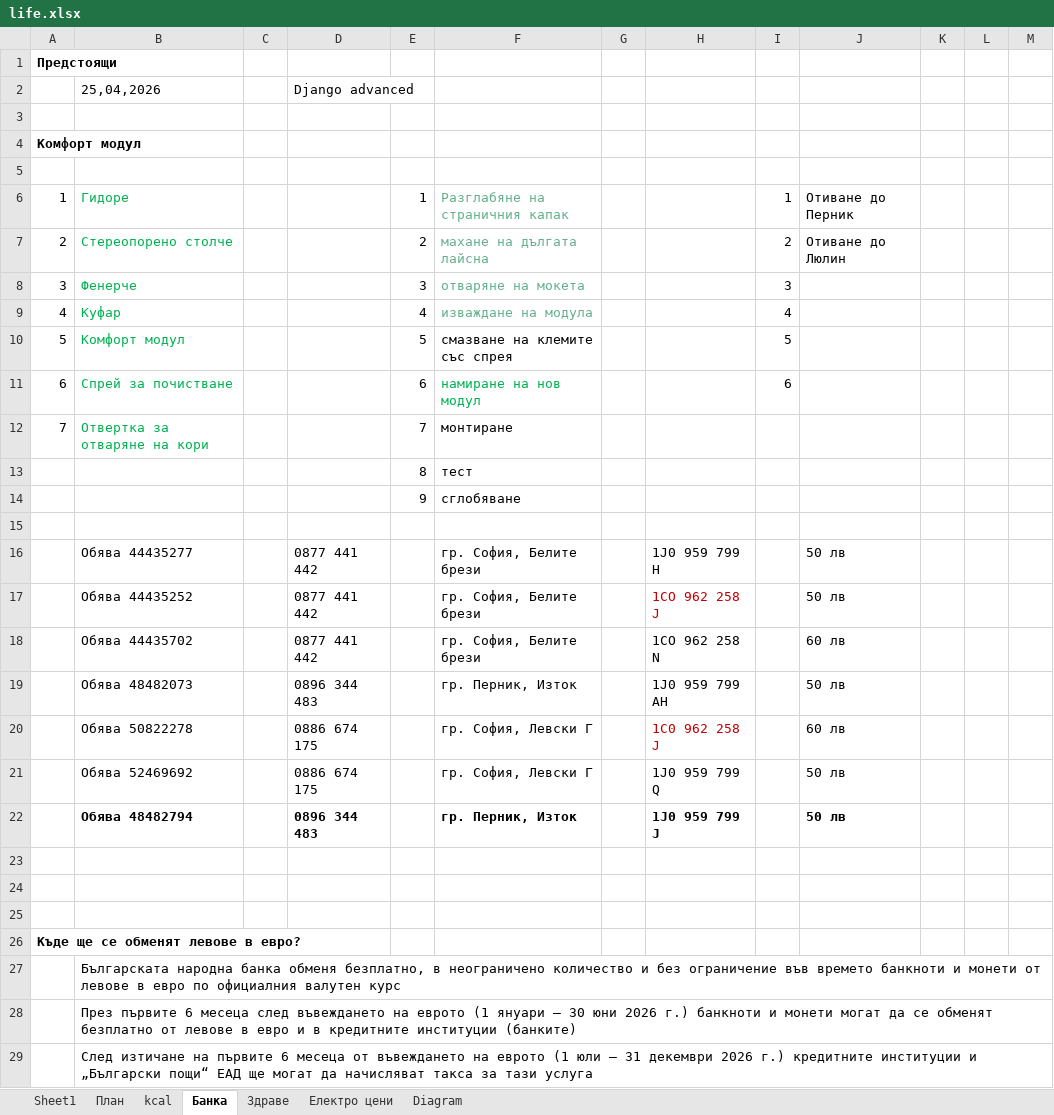
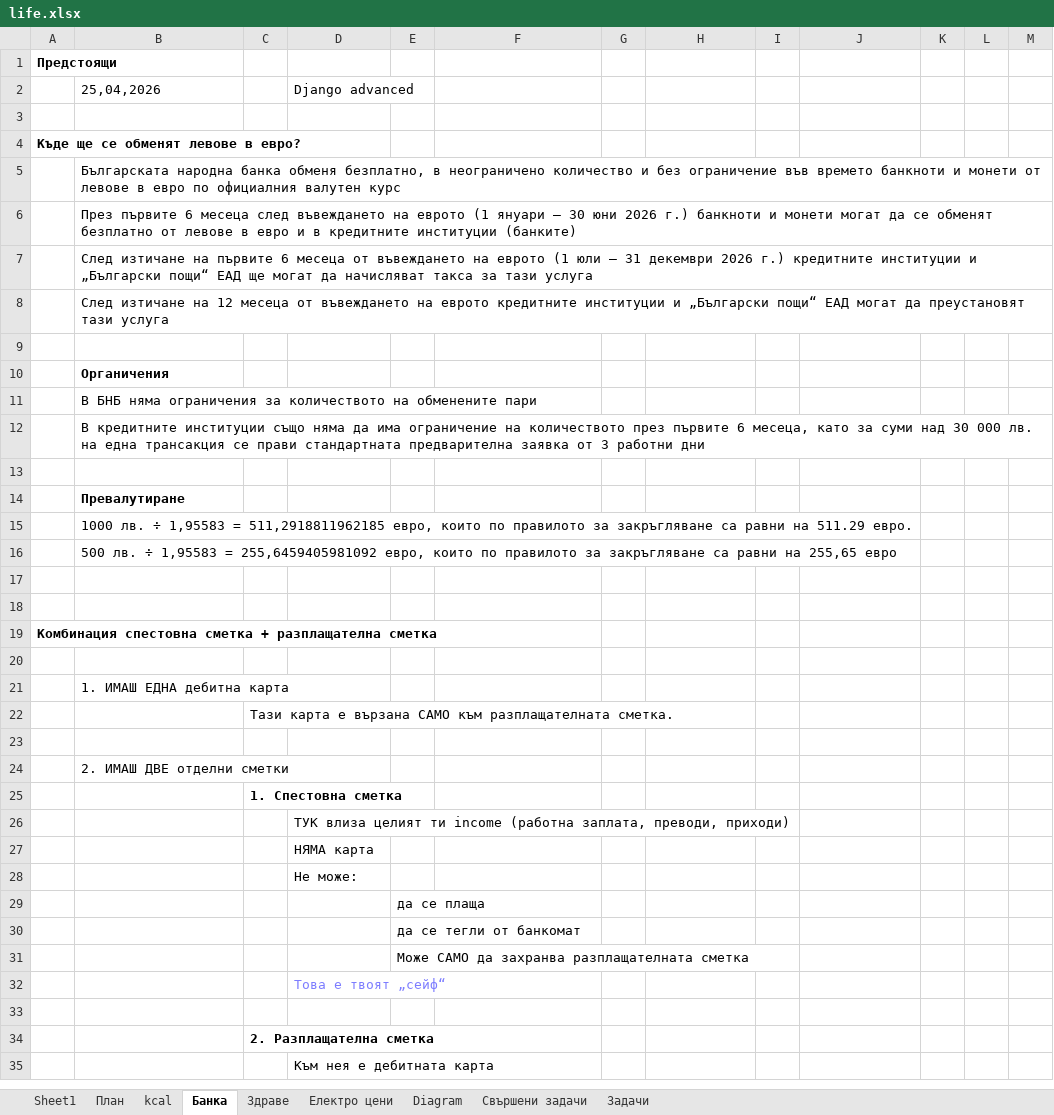
Before and after one commit to Vasil-S-Vasilev/git_test, an Excel workbook: life.xlsx, sheet Банка, drawn as a sheet; only a part is shown; the shorter side is filled out with more unchanged rows; values as stored, in another font and other column widths than the file's, no borders; charts and pictures not drawn; removed rows and columns are numbered as before the commit, all else as after; the diff covers the shown part only; the diff names each change by its address in the sheet, - before the commit and + after, or states it on an @@ line.

```diff
--- a/life.xlsx (sheet Банка)
+++ b/life.xlsx (sheet Банка)
+sheet tab: Свършени задачи
+sheet tab: Задачи
-row 4: Комфорт модул
-row 5: (empty)
-row 6: 1 | Гидоре |  |  | 1 | Разглабяне на страничния капак |  |  | 1 | Отиване до Перник
-row 7: 2 | Стереопорено столче |  |  | 2 | махане на дългата лайсна |  |  | 2 | Отиване до Люлин
-row 8: 3 | Фенерче |  |  | 3 | отваряне на мокета |  |  | 3
-row 9: 4 | Куфар |  |  | 4 | изваждане на модула |  |  | 4
-row 10: 5 | Комфорт модул |  |  | 5 | смазване на клемите със спрея |  |  | 5
-row 11: 6 | Спрей за почистване |  |  | 6 | намиране на нов модул |  |  | 6
-row 12: 7 | Отвертка за отваряне на кори |  |  | 7 | монтиране
-row 13:  |  |  |  | 8 | тест
-row 14:  |  |  |  | 9 | сглобяване
-row 15: (empty)
-row 16:  | Обява 44435277 |  | 0877 441 442 |  | гр. София, Белите брези |  | 1J0 959 799 H |  | 50 лв
-row 17:  | Обява 44435252 |  | 0877 441 442 |  | гр. София, Белите брези |  | 1CO 962 258 J |  | 50 лв
-row 18:  | Обява 44435702 |  | 0877 441 442 |  | гр. София, Белите брези |  | 1CO 962 258 N |  | 60 лв
-row 19:  | Обява 48482073 |  | 0896 344 483 |  | гр. Перник, Изток |  | 1J0 959 799 AH |  | 50 лв
-row 20:  | Обява 50822278 |  | 0886 674 175 |  | гр. София, Левски Г |  | 1C0 962 258 J |  | 60 лв
-row 21:  | Обява 52469692 |  | 0886 674 175 |  | гр. София, Левски Г |  | 1J0 959 799 Q |  | 50 лв
-row 22:  | Обява 48482794 |  | 0896 344 483 |  | гр. Перник, Изток |  | 1J0 959 799 J |  | 50 лв
-row 23: (empty)
-row 24: (empty)
-row 25: (empty)
```
Also changed, not shown: 21 added rows, 3 removed rows and 1 edited cell elsewhere in this sheet, sheet kcal, sheet Електро цени, formulas that keep their value, charts or pictures, Regex 04.02.25.xlsx.
